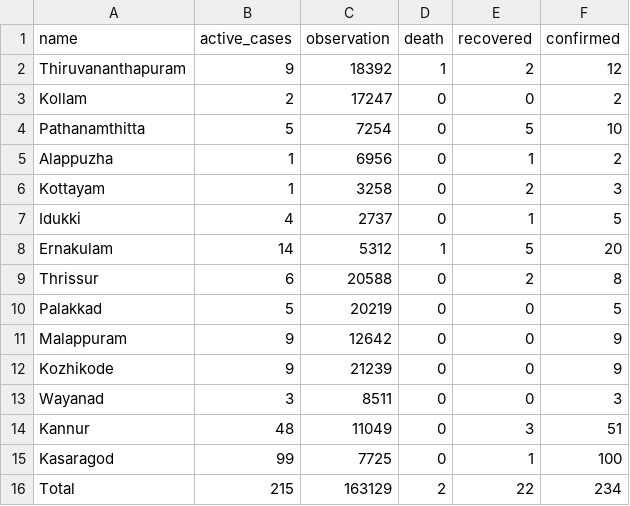
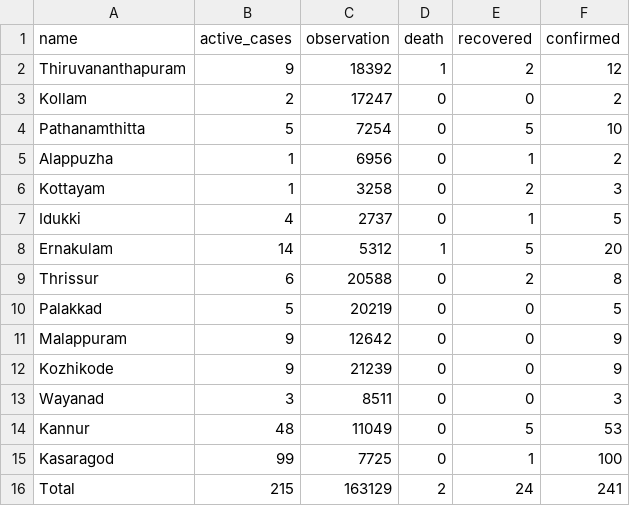
Before and after one commit to m3tasploit/projectfiles, a CSV file: keraladtws.csv, drawn as a sheet.

Commit message:
Update keraladtws.csv

```diff
--- a/keraladtws.csv
+++ b/keraladtws.csv
@@ -13,4 +13,4 @@ Kozhikode,9,21239,0,0,9
 Wayanad,3,8511,0,0,3
-Kannur,48,11049,0,3,51
+Kannur,48,11049,0,5,53
 Kasaragod,99,7725,0,1,100
-Total,215,163129,2,22,234
+Total,215,163129,2,24,241
```
